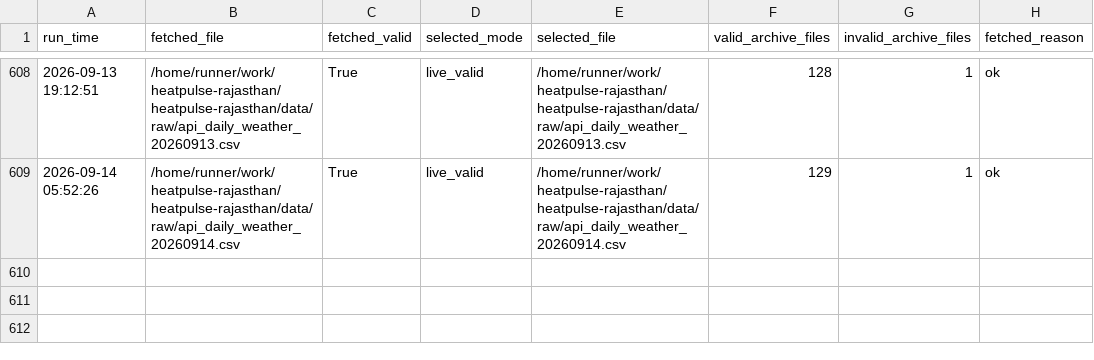
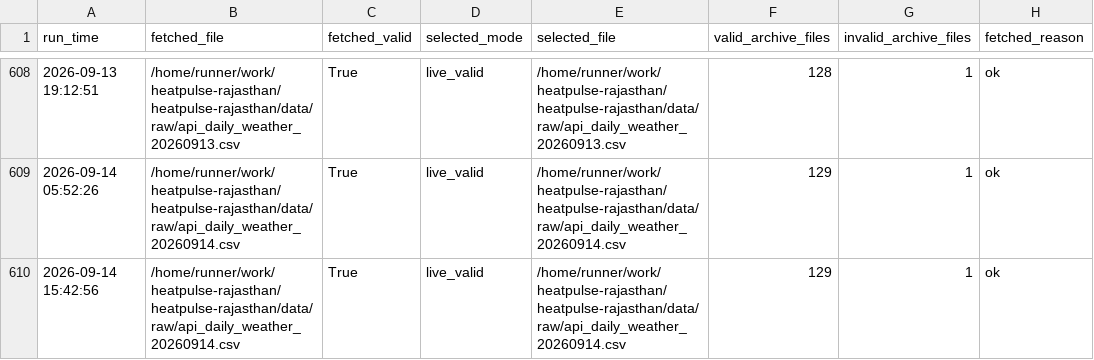
Before and after one commit to chetanvedi0401-svg/heatpulse-rajasthan, a CSV file: docs/step10_api_quality_gate_report.csv, drawn as a sheet; only a part is shown, gaps mark what is left out; the diff names each change by its address in the sheet, - before the commit and + after, or states it on an @@ line.

```diff
--- a/docs/step10_api_quality_gate_report.csv
+++ b/docs/step10_api_quality_gate_report.csv
+row 610: 2026-09-14 15:42:56 | /home/runner/work/heatpulse-rajasthan/heatpulse-rajasthan/data/raw/api_daily_weather_20260914.csv | True | live_valid | /home/runner/work/heatpulse-rajasthan/heatpulse-rajasthan/data/raw/api_daily_weather_20260914.csv | 129 | 1 | ok
```
Also changed, not shown: data/raw/api_daily_weather_20260914.csv, docs/step10_data_reliability_report.csv, 6 other files.
